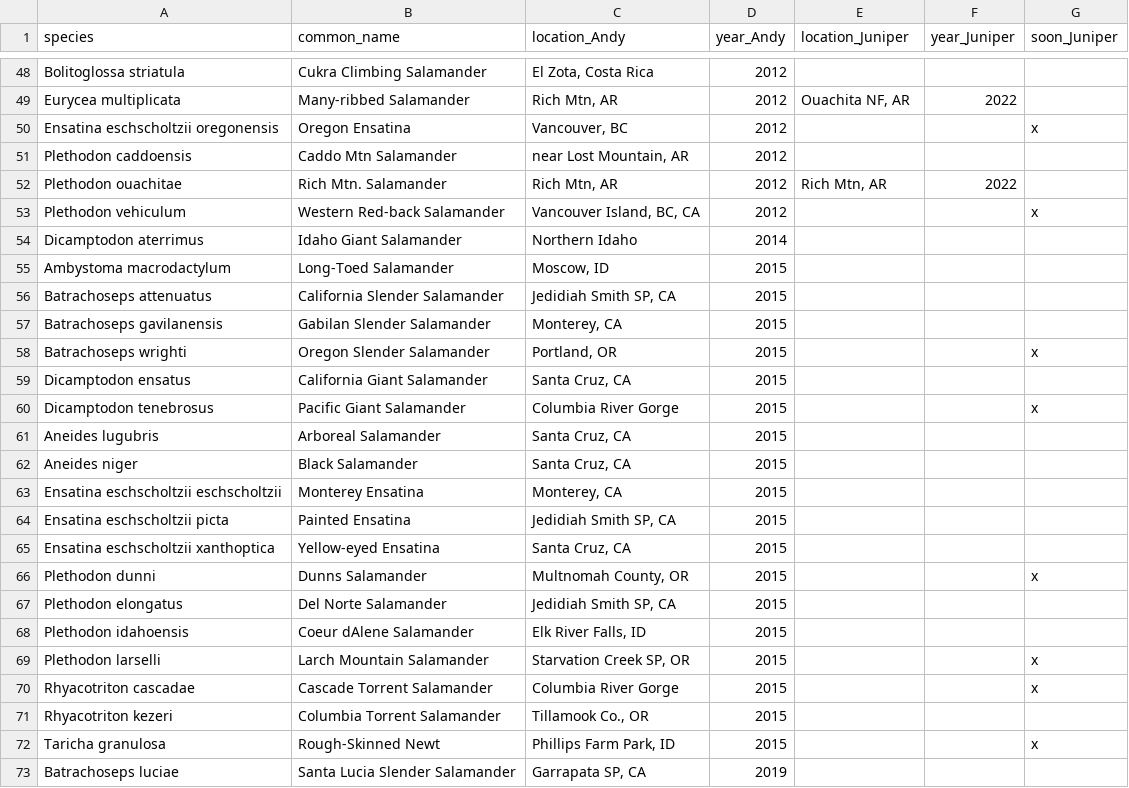
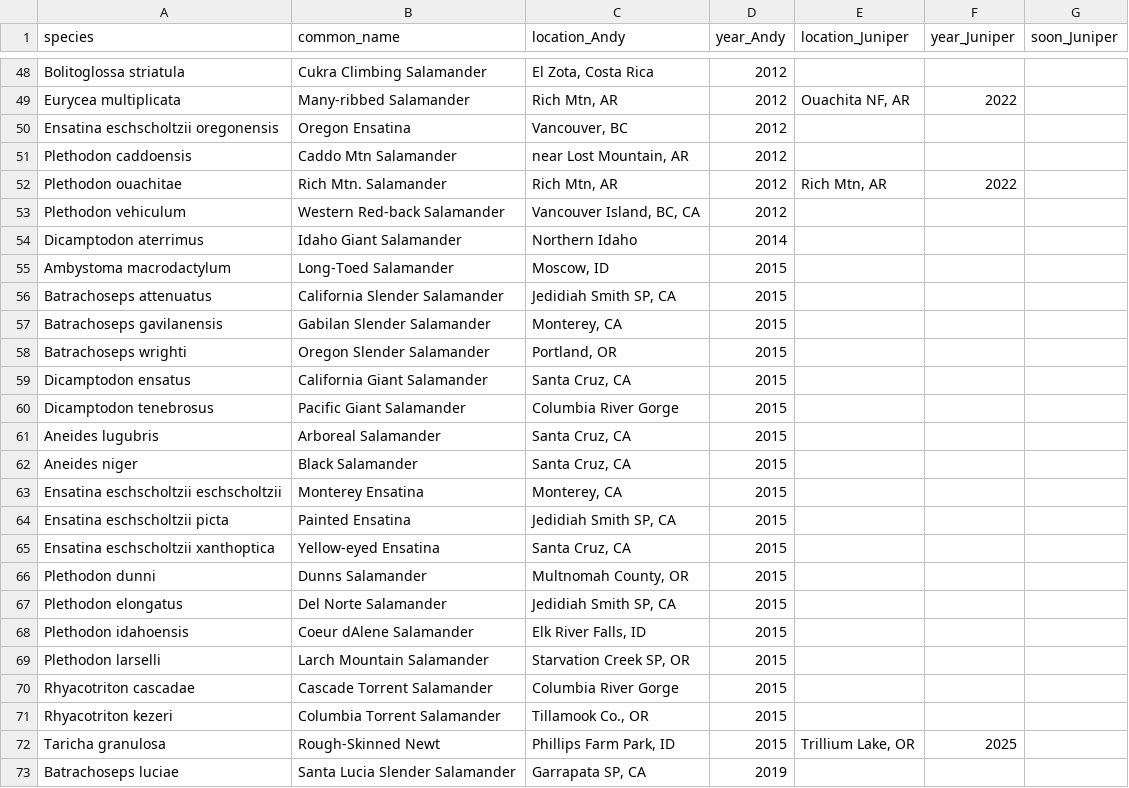
Before and after one commit to andrewckraemer/Salamander-Life-List, a CSV file: MyLifeList.csv, drawn as a sheet; only a part is shown, gaps mark what is left out.

```diff
--- a/MyLifeList.csv
+++ b/MyLifeList.csv
@@ -49,6 +49,6 @@ Bolitoglossa striatula,Cukra Climbing Salamander,"El Zota, Costa Rica",2012,,,
 Eurycea multiplicata,Many-ribbed Salamander,"Rich Mtn, AR",2012,"Ouachita NF, AR",2022,
-Ensatina eschscholtzii  oregonensis,Oregon Ensatina,"Vancouver, BC",2012,,,x
+Ensatina eschscholtzii  oregonensis,Oregon Ensatina,"Vancouver, BC",2012,,,
 Plethodon caddoensis,Caddo Mtn Salamander,"near Lost Mountain, AR",2012,,,
 Plethodon ouachitae,Rich Mtn. Salamander,"Rich Mtn, AR",2012,"Rich Mtn, AR",2022,
-Plethodon vehiculum,Western Red-back Salamander,"Vancouver Island, BC, CA",2012,,,x
+Plethodon vehiculum,Western Red-back Salamander,"Vancouver Island, BC, CA",2012,,,
 Dicamptodon aterrimus,Idaho Giant Salamander,Northern Idaho,2014,,,
@@ -57,5 +57,5 @@ Batrachoseps attenuatus,California Slender Salamander,"Jedidiah Smith SP, CA",20
 Batrachoseps gavilanensis,Gabilan Slender Salamander,"Monterey, CA",2015,,,
-Batrachoseps wrighti,Oregon Slender Salamander,"Portland, OR",2015,,,x
+Batrachoseps wrighti,Oregon Slender Salamander,"Portland, OR",2015,,,
 Dicamptodon ensatus,California Giant Salamander,"Santa Cruz, CA",2015,,,
-Dicamptodon tenebrosus,Pacific Giant Salamander,Columbia River Gorge,2015,,,x
+Dicamptodon tenebrosus,Pacific Giant Salamander,Columbia River Gorge,2015,,,
 Aneides lugubris,Arboreal Salamander,"Santa Cruz, CA",2015,,,
@@ -65,9 +65,9 @@ Ensatina eschscholtzii picta,Painted Ensatina,"Jedidiah Smith SP, CA",2015,,,
 Ensatina eschscholtzii xanthoptica,Yellow-eyed Ensatina,"Santa Cruz, CA",2015,,,
-Plethodon dunni,Dunns Salamander,"Multnomah County, OR",2015,,,x
+Plethodon dunni,Dunns Salamander,"Multnomah County, OR",2015,,,
 Plethodon elongatus,Del Norte Salamander,"Jedidiah Smith SP, CA",2015,,,
 Plethodon idahoensis,Coeur dAlene Salamander,"Elk River Falls, ID",2015,,,
-Plethodon larselli,Larch Mountain Salamander,"Starvation Creek SP, OR",2015,,,x
-Rhyacotriton cascadae,Cascade Torrent Salamander,Columbia River Gorge,2015,,,x
+Plethodon larselli,Larch Mountain Salamander,"Starvation Creek SP, OR",2015,,,
+Rhyacotriton cascadae,Cascade Torrent Salamander,Columbia River Gorge,2015,,,
 Rhyacotriton kezeri,Columbia Torrent Salamander,"Tillamook Co., OR",2015,,,
-Taricha granulosa,Rough-Skinned Newt,"Phillips Farm Park, ID",2015,,,x
+Taricha granulosa,Rough-Skinned Newt,"Phillips Farm Park, ID",2015,"Trillium Lake, OR",2025,
 Batrachoseps luciae,Santa Lucia Slender Salamander,"Garrapata SP, CA",2019,,,
```
Also changed, not shown: 35 other files.
